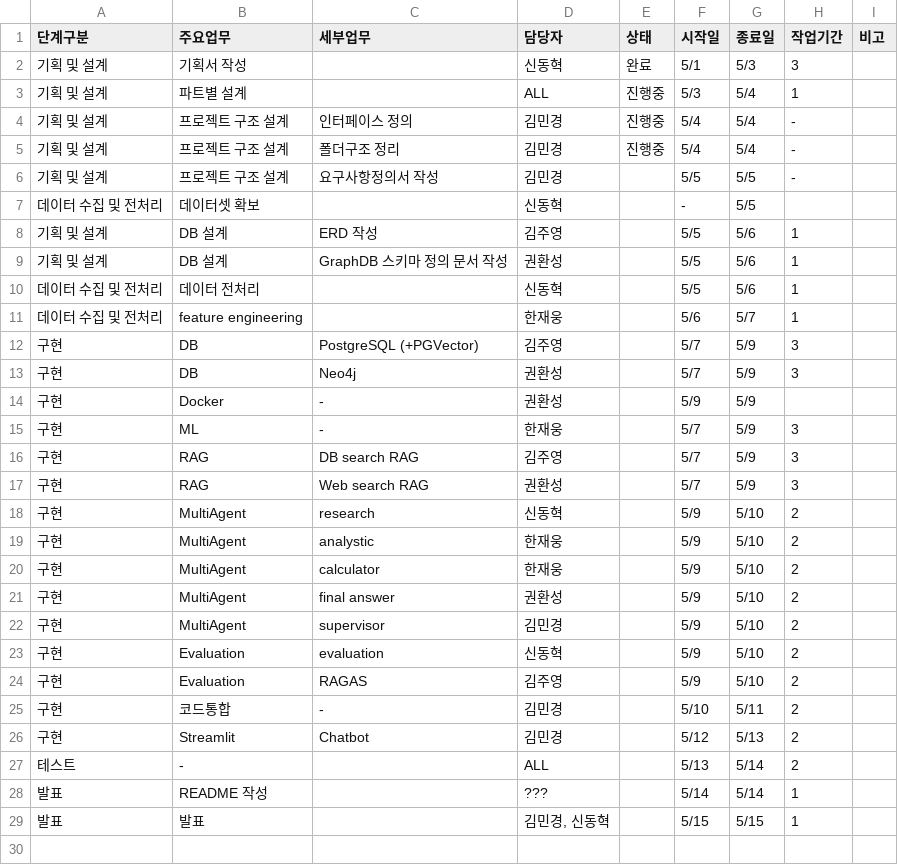
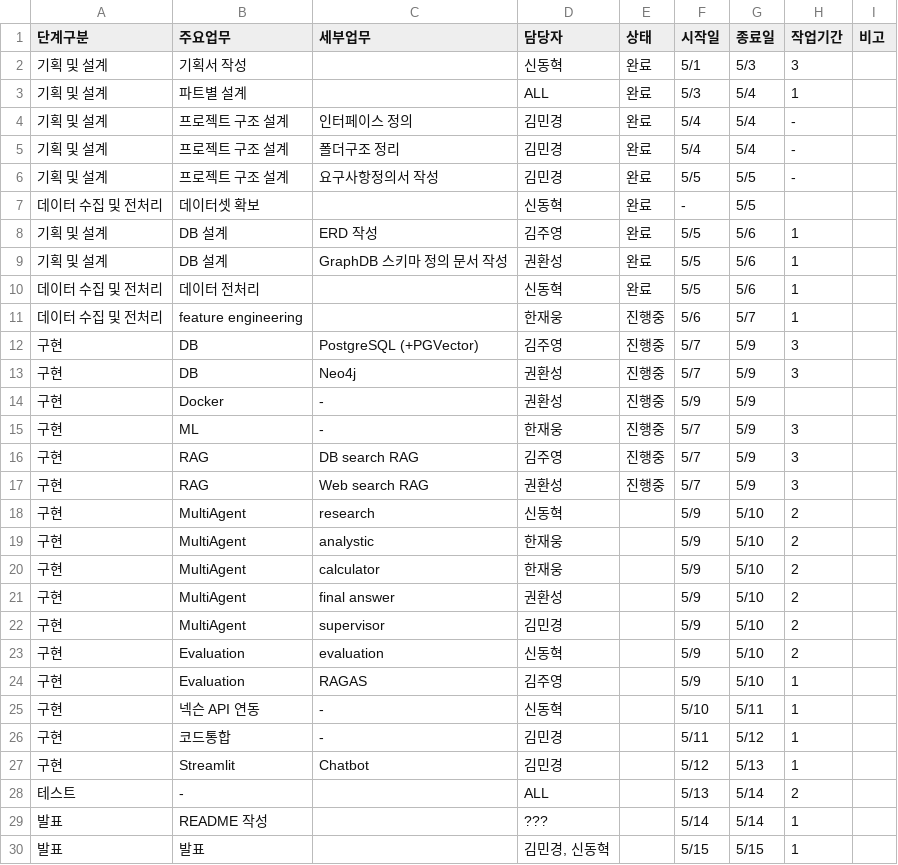
Before and after one commit to SKNETWORKS-FAMILY-AICAMP/SKN27-3rd-1TEAM, a CSV file: docs/wbs.csv, drawn as a sheet.

```diff
--- a/docs/wbs.csv
+++ b/docs/wbs.csv
@@ -2,17 +2,17 @@
 기획 및 설계,기획서 작성,,신동혁,완료,5/1,5/3,3,
-기획 및 설계,파트별 설계,,ALL,진행중,5/3,5/4,1,
-기획 및 설계,프로젝트 구조 설계,인터페이스 정의,김민경,진행중,5/4,5/4,-,
-기획 및 설계,프로젝트 구조 설계,폴더구조 정리,김민경,진행중,5/4,5/4,-,
-기획 및 설계,프로젝트 구조 설계,요구사항정의서 작성,김민경,,5/5,5/5,-,
-데이터 수집 및 전처리,데이터셋 확보,,신동혁,,-,5/5,,
-기획 및 설계,DB 설계,ERD 작성,김주영,,5/5,5/6,1,
-기획 및 설계,DB 설계,GraphDB 스키마 정의 문서 작성,권환성,,5/5,5/6,1,
-데이터 수집 및 전처리,데이터 전처리,,신동혁,,5/5,5/6,1,
-데이터 수집 및 전처리,feature engineering,,한재웅,,5/6,5/7,1,
-구현,DB,PostgreSQL (+PGVector),김주영,,5/7,5/9,3,
-구현,DB,Neo4j,권환성,,5/7,5/9,3,
-구현,Docker,-,권환성,,5/9,5/9,,
-구현,ML,-,한재웅,,5/7,5/9,3,
-구현,RAG,DB search RAG,김주영,,5/7,5/9,3,
-구현,RAG,Web search RAG,권환성,,5/7,5/9,3,
+기획 및 설계,파트별 설계,,ALL,완료,5/3,5/4,1,
+기획 및 설계,프로젝트 구조 설계,인터페이스 정의,김민경,완료,5/4,5/4,-,
+기획 및 설계,프로젝트 구조 설계,폴더구조 정리,김민경,완료,5/4,5/4,-,
+기획 및 설계,프로젝트 구조 설계,요구사항정의서 작성,김민경,완료,5/5,5/5,-,
+데이터 수집 및 전처리,데이터셋 확보,,신동혁,완료,-,5/5,,
+기획 및 설계,DB 설계,ERD 작성,김주영,완료,5/5,5/6,1,
+기획 및 설계,DB 설계,GraphDB 스키마 정의 문서 작성,권환성,완료,5/5,5/6,1,
+데이터 수집 및 전처리,데이터 전처리,,신동혁,완료,5/5,5/6,1,
+데이터 수집 및 전처리,feature engineering,,한재웅,진행중,5/6,5/7,1,
+구현,DB,PostgreSQL (+PGVector),김주영,진행중,5/7,5/9,3,
+구현,DB,Neo4j,권환성,진행중,5/7,5/9,3,
+구현,Docker,-,권환성,진행중,5/9,5/9,,
+구현,ML,-,한재웅,진행중,5/7,5/9,3,
+구현,RAG,DB search RAG,김주영,진행중,5/7,5/9,3,
+구현,RAG,Web search RAG,권환성,진행중,5/7,5/9,3,
 구현,MultiAgent,research,신동혁,,5/9,5/10,2,
@@ -23,5 +23,6 @@
 구현,Evaluation,evaluation,신동혁,,5/9,5/10,2,
-구현,Evaluation,RAGAS,김주영,,5/9,5/10,2,
-구현,코드통합,"- ",김민경,,5/10,5/11,2,
-구현,Streamlit,Chatbot,김민경,,5/12,5/13,2,
+구현,Evaluation,RAGAS,김주영,,5/9,5/10,1,
+구현,넥슨 API 연동,-,신동혁,,5/10,5/11,1,
+구현,코드통합,"- ",김민경,,5/11,5/12,1,
+구현,Streamlit,Chatbot,김민경,,5/12,5/13,1,
 테스트,-,,ALL,,5/13,5/14,2,
```
Also changed, not shown: 1 other file.
